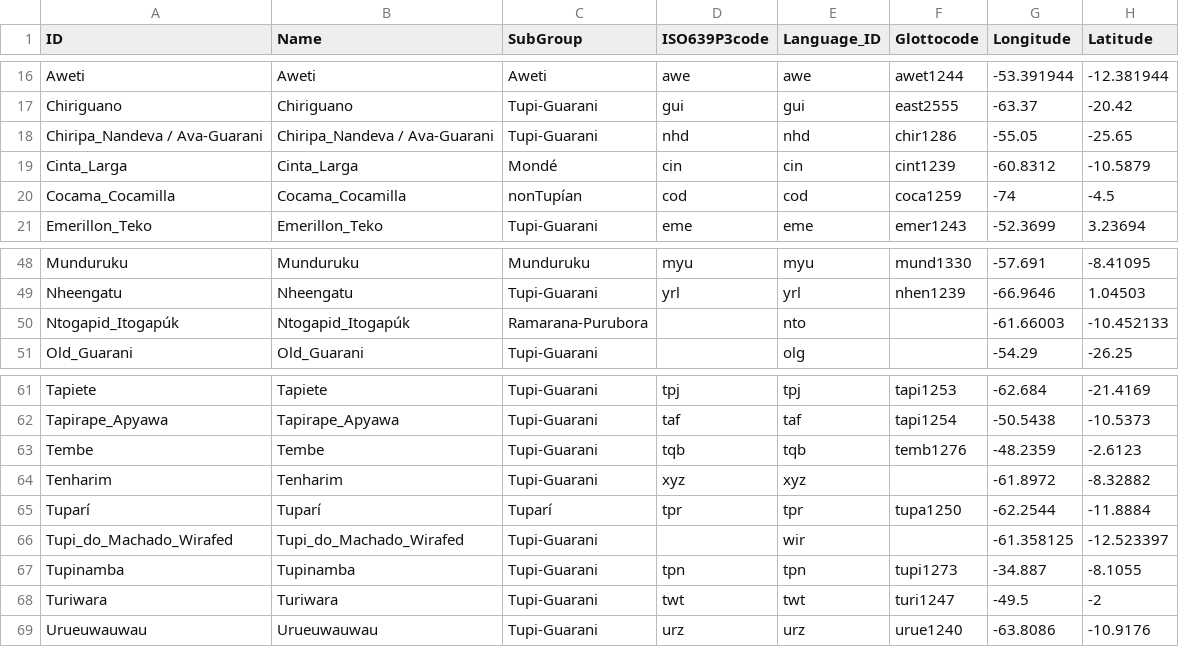
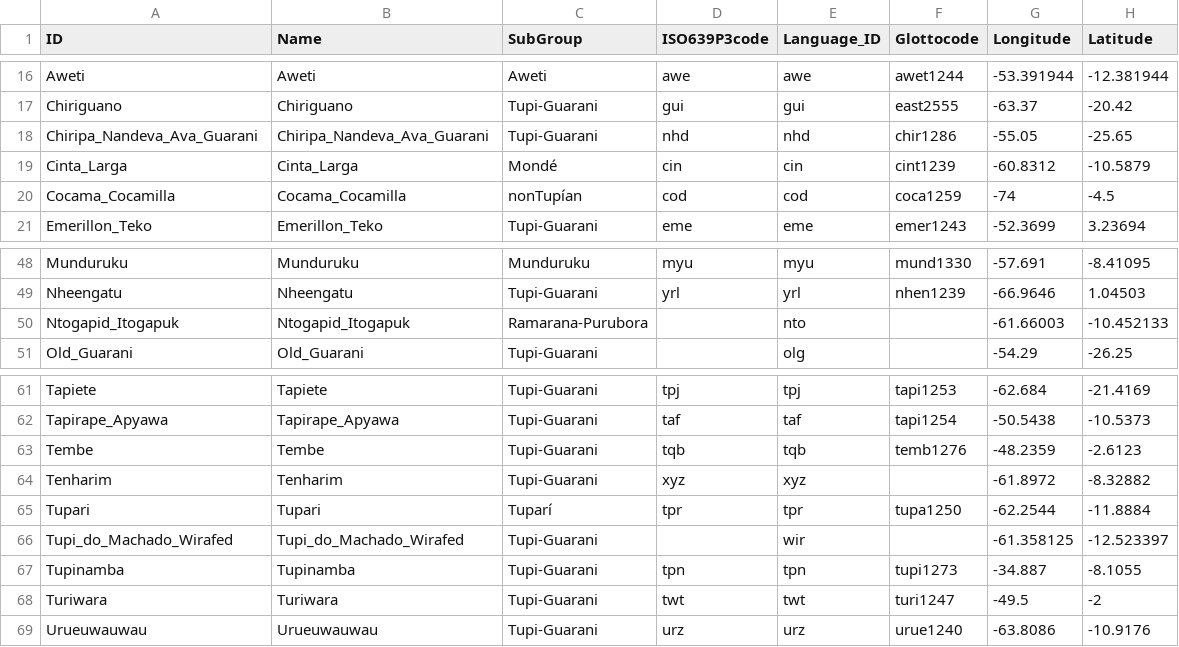
Before and after one commit to tupian-language-resources/tuled, a TSV file: etc/languages.tsv, drawn as a sheet; only a part is shown, gaps mark what is left out.

Commit message:
Update languages.tsv

```diff
--- a/etc/languages.tsv
+++ b/etc/languages.tsv
@@ -17,3 +17,3 @@ Aweti	Aweti	Aweti	awe	awe	awet1244	-53.391944	-12.381944
 Chiriguano	Chiriguano	Tupi-Guarani	gui	gui	east2555	-63.37	-20.42
-Chiripa_Nandeva / Ava-Guarani	Chiripa_Nandeva / Ava-Guarani	Tupi-Guarani	nhd	nhd	chir1286	-55.05	-25.65
+Chiripa_Nandeva_Ava_Guarani	Chiripa_Nandeva_Ava_Guarani	Tupi-Guarani	nhd	nhd	chir1286	-55.05	-25.65
 Cinta_Larga	Cinta_Larga	Mondé	cin	cin	cint1239	-60.8312	-10.5879
@@ -49,3 +49,3 @@ Munduruku	Munduruku	Munduruku	myu	myu	mund1330	-57.691	-8.41095
 Nheengatu	Nheengatu	Tupi-Guarani	yrl	yrl	nhen1239	-66.9646	1.04503
-Ntogapid_Itogapúk	Ntogapid_Itogapúk	Ramarana-Purubora		nto		-61.66003	-10.452133
+Ntogapid_Itogapuk	Ntogapid_Itogapuk	Ramarana-Purubora		nto		-61.66003	-10.452133
 Old_Guarani	Old_Guarani	Tupi-Guarani		olg		-54.29	-26.25
@@ -64,3 +64,3 @@ Tembe	Tembe	Tupi-Guarani	tqb	tqb	temb1276	-48.2359	-2.6123
 Tenharim	Tenharim	Tupi-Guarani	xyz	xyz		-61.8972	-8.32882
-Tuparí	Tuparí	Tuparí	tpr	tpr	tupa1250	-62.2544	-11.8884
+Tupari	Tupari	Tuparí	tpr	tpr	tupa1250	-62.2544	-11.8884
 Tupi_do_Machado_Wirafed	Tupi_do_Machado_Wirafed	Tupi-Guarani		wir		-61.358125	-12.523397
```
